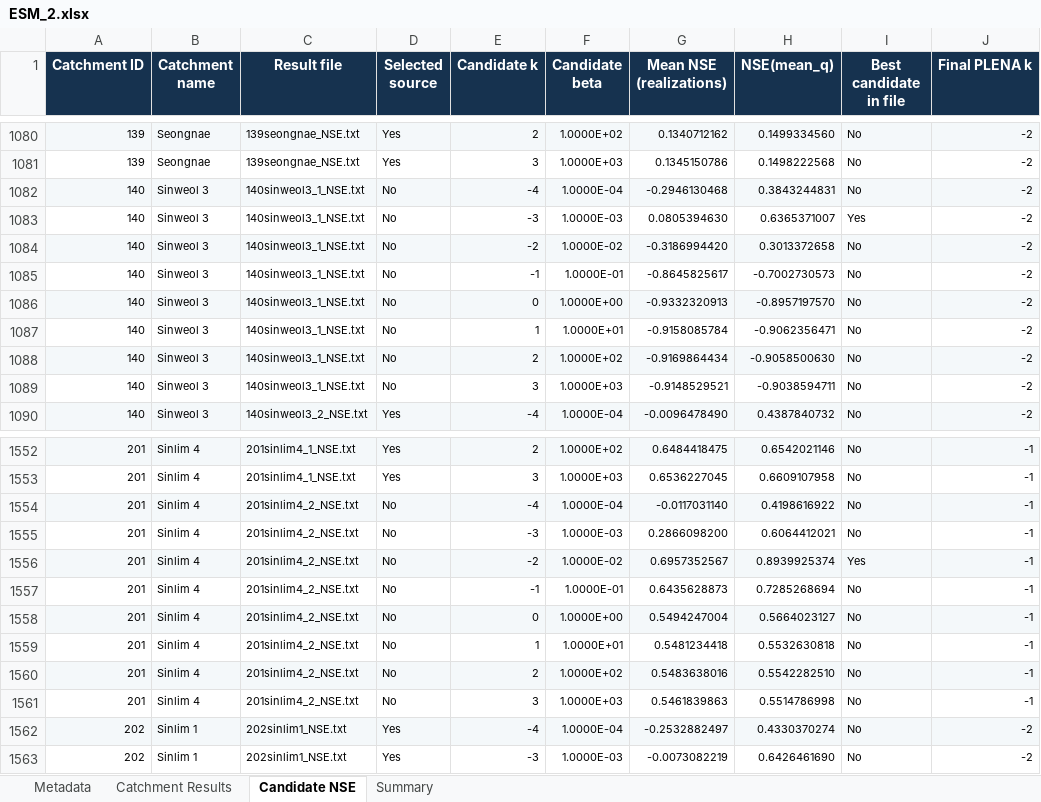
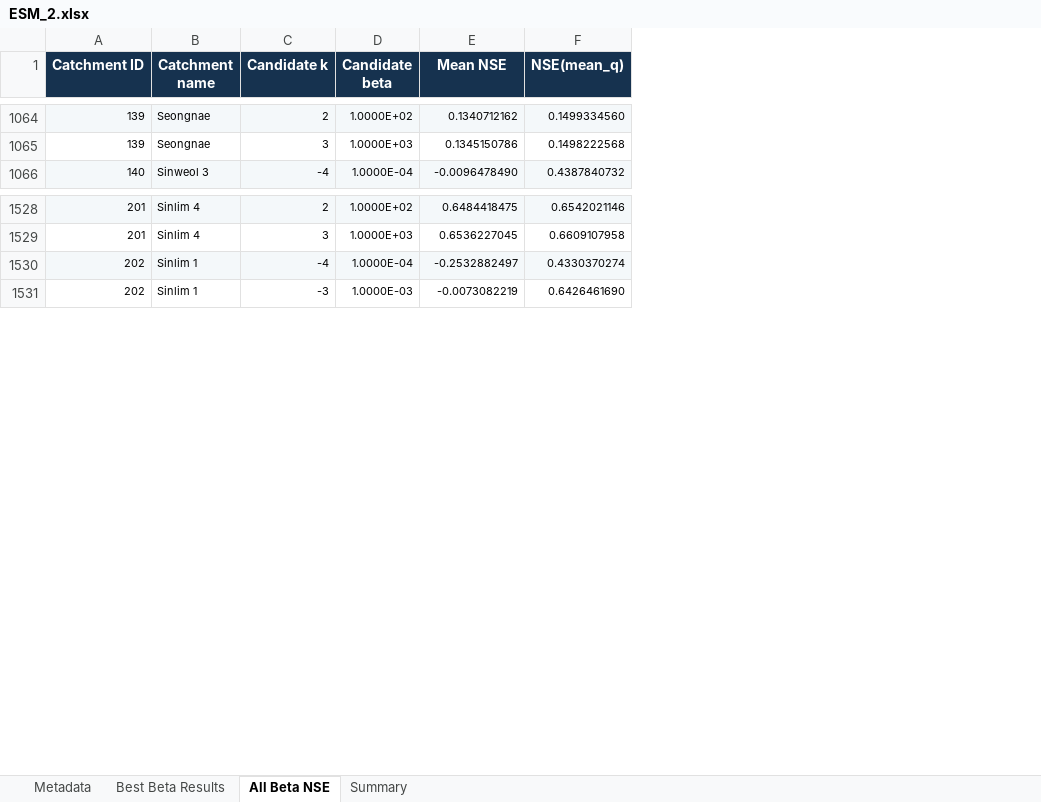
Before and after one commit to seokminsu99-byte/FMT_plug_PLENA, an Excel workbook: supplementary/ESM_2.xlsx, sheet All Beta NSE, drawn as a sheet; only a part is shown, gaps mark what is left out; values as stored, in another font and other column widths than the file's, no borders; conditional formats not drawn; removed rows and columns are numbered as before the commit, all else as after; the diff covers the shown part only; the diff names each change by its address in the sheet, - before the commit and + after, or states it on an @@ line.

Commit message:
Finalize SERRA online resources
Remove internal QA fields from ESM_2, separate all candidate-beta NSE results from best-beta results, align repository metadata with Seo et al. (2024), strengthen input validation, and add an automated C++17 smoke test.

```diff
--- a/supplementary/ESM_2.xlsx (sheet All Beta NSE)
+++ b/supplementary/ESM_2.xlsx (sheet All Beta NSE)
-sheet tab: Catchment Results
+sheet tab: Best Beta Results
-sheet tab: Candidate NSE
+sheet tab: All Beta NSE
-column C (Result file), rows 1080-1081: 139seongnae_NSE.txt | 139seongnae_NSE.txt; row 1090: 140sinweol3_2_NSE.txt; rows 1552-1553: 201sinlim4_1_NSE.txt | 201sinlim4_1_NSE.txt; rows 1562-1563: 202sinlim1_NSE.txt | 202sinlim1_NSE.txt
-column D (Selected source), rows 1080-1081: Yes | Yes; row 1090: Yes; rows 1552-1553: Yes | Yes; rows 1562-1563: Yes | Yes
-column I (Best candidate in file), rows 1080-1081: No | No; row 1090: No; rows 1552-1553: No | No; rows 1562-1563: No | No
-column J (Final PLENA k), rows 1080-1081: -2 | -2; row 1090: -2; rows 1552-1553: -1 | -1; rows 1562-1563: -2 | -2
-E1: Mean NSE (realizations)
+E1: Mean NSE
-row 1082: 140 | Sinweol 3 | 140sinweol3_1_NSE.txt | No | -4 | 1.0000E-04 | -0.2946130468 | 0.3843244831 | No | -2
-row 1083: 140 | Sinweol 3 | 140sinweol3_1_NSE.txt | No | -3 | 1.0000E-03 | 0.0805394630 | 0.6365371007 | Yes | -2
-row 1084: 140 | Sinweol 3 | 140sinweol3_1_NSE.txt | No | -2 | 1.0000E-02 | -0.3186994420 | 0.3013372658 | No | -2
-row 1085: 140 | Sinweol 3 | 140sinweol3_1_NSE.txt | No | -1 | 1.0000E-01 | -0.8645825617 | -0.7002730573 | No | -2
-row 1086: 140 | Sinweol 3 | 140sinweol3_1_NSE.txt | No | 0 | 1.0000E+00 | -0.9332320913 | -0.8957197570 | No | -2
-row 1087: 140 | Sinweol 3 | 140sinweol3_1_NSE.txt | No | 1 | 1.0000E+01 | -0.9158085784 | -0.9062356471 | No | -2
-row 1088: 140 | Sinweol 3 | 140sinweol3_1_NSE.txt | No | 2 | 1.0000E+02 | -0.9169864434 | -0.9058500630 | No | -2
-row 1089: 140 | Sinweol 3 | 140sinweol3_1_NSE.txt | No | 3 | 1.0000E+03 | -0.9148529521 | -0.9038594711 | No | -2
-row 1554: 201 | Sinlim 4 | 201sinlim4_2_NSE.txt | No | -4 | 1.0000E-04 | -0.0117031140 | 0.4198616922 | No | -1
-row 1555: 201 | Sinlim 4 | 201sinlim4_2_NSE.txt | No | -3 | 1.0000E-03 | 0.2866098200 | 0.6064412021 | No | -1
-row 1556: 201 | Sinlim 4 | 201sinlim4_2_NSE.txt | No | -2 | 1.0000E-02 | 0.6957352567 | 0.8939925374 | Yes | -1
-row 1557: 201 | Sinlim 4 | 201sinlim4_2_NSE.txt | No | -1 | 1.0000E-01 | 0.6435628873 | 0.7285268694 | No | -1
-row 1558: 201 | Sinlim 4 | 201sinlim4_2_NSE.txt | No | 0 | 1.0000E+00 | 0.5494247004 | 0.5664023127 | No | -1
-row 1559: 201 | Sinlim 4 | 201sinlim4_2_NSE.txt | No | 1 | 1.0000E+01 | 0.5481234418 | 0.5532630818 | No | -1
-row 1560: 201 | Sinlim 4 | 201sinlim4_2_NSE.txt | No | 2 | 1.0000E+02 | 0.5483638016 | 0.5542282510 | No | -1
-row 1561: 201 | Sinlim 4 | 201sinlim4_2_NSE.txt | No | 3 | 1.0000E+03 | 0.5461839863 | 0.5514786998 | No | -1
```
Also changed, not shown: 16 removed rows elsewhere in this sheet, sheet Summary, sheet Best Beta Results, sheet Metadata, 9 other files.
